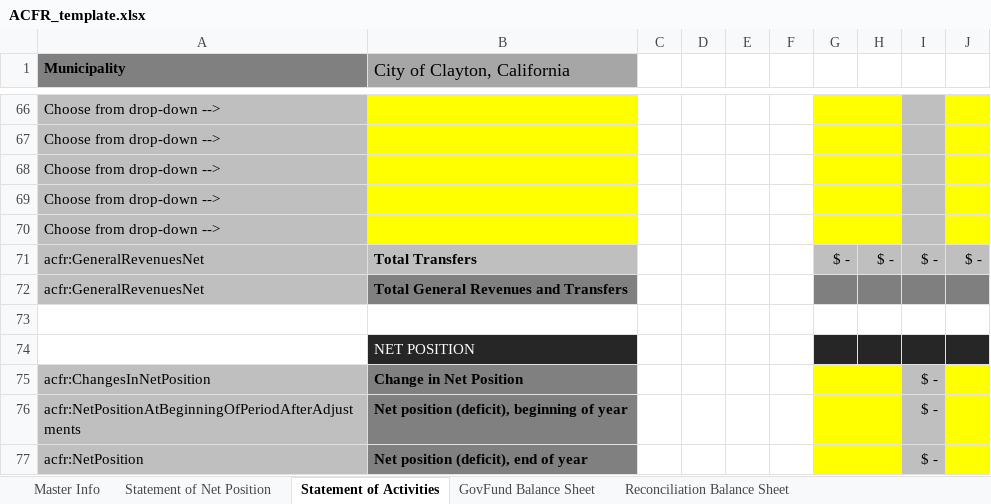
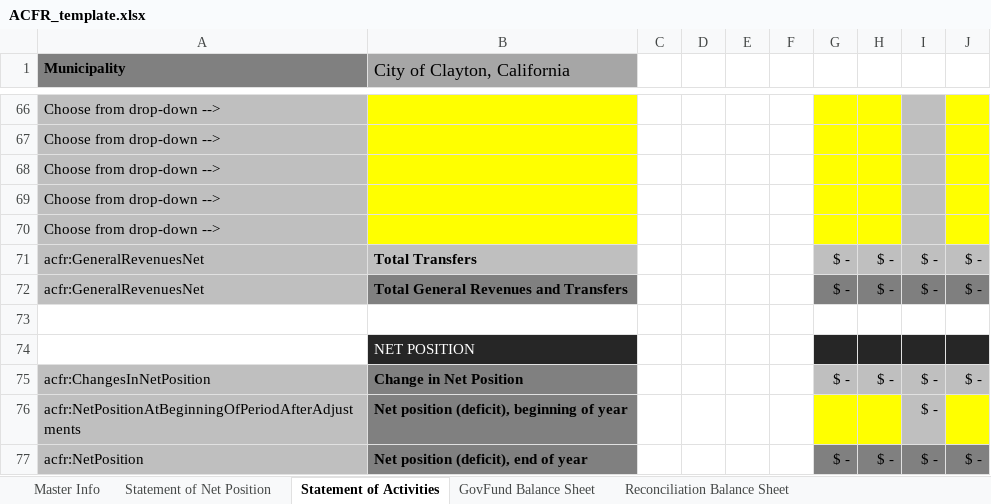
Before and after one commit to closup/process-xbrl, an Excel workbook: app/static/input_files/ACFR_template.xlsx, sheet Statement of Activities, drawn as a sheet; only a part is shown, gaps mark what is left out; values as stored, in another font and other column widths than the file's, no borders; conditional formats not drawn; the diff names each change by its address in the sheet, - before the commit and + after, or states it on an @@ line.

```diff
--- a/app/static/input_files/ACFR_template.xlsx (sheet Statement of Activities)
+++ b/app/static/input_files/ACFR_template.xlsx (sheet Statement of Activities)
-G72: (empty)
+G72: $ -
-H72: (empty)
+H72: $ -
-I72: (empty)
+I72: $ -
-J72: (empty)
+J72: $ -
-G75: (empty)
+G75: $ -
-G75:H75 fill: #FFFF00
+G75:H75 fill: #BFBFBF
-H75: (empty)
+H75: $ -
-J75: (empty)
+J75: $ -
-J75 fill: #FFFF00
+J75 fill: #BFBFBF
-G77: (empty)
+G77: $ -
-G77:H77 fill: #FFFF00
+G77:H77 fill: #808080
-H77: (empty)
+H77: $ -
-I77 fill: #BFBFBF
+I77 fill: #808080
-J77: (empty)
+J77: $ -
-J77 fill: #FFFF00
+J77 fill: #808080
```
Also changed, not shown: sheet GovFund Stmt of Rev Exp and Chg, sheet Prop Funds - Net Position, formulas that keep their value, app/static/input_files/samples/basic_test.xlsx, 5 other files.
